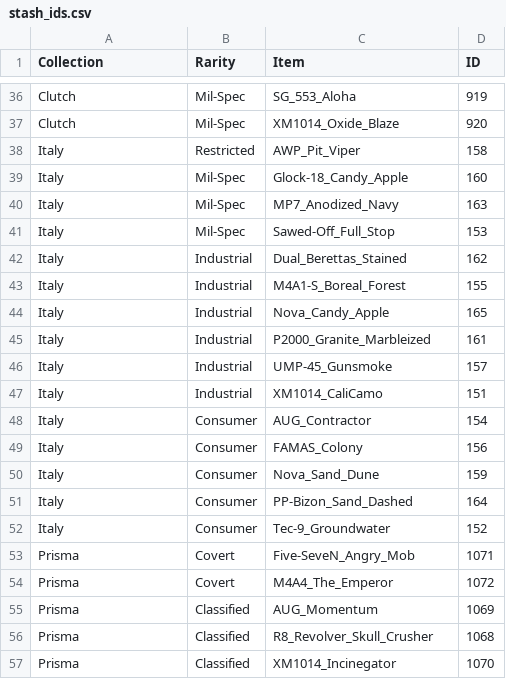
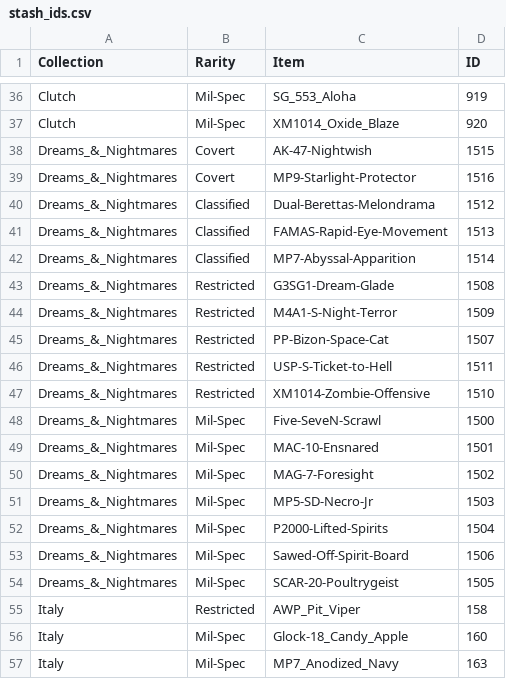
Before and after one commit to Cepumins/Combination_Optimizer, a CSV file: IDS/Stash/stash_ids.csv, drawn as a sheet; only a part is shown, gaps mark what is left out; the shorter side is filled out with more unchanged rows.

```diff
--- a/IDS/Stash/stash_ids.csv
+++ b/IDS/Stash/stash_ids.csv
@@ -37,2 +37,19 @@ Clutch,Mil-Spec,SG_553_Aloha,919
 Clutch,Mil-Spec,XM1014_Oxide_Blaze,920
+Dreams_&_Nightmares,Covert,AK-47-Nightwish,1515
+Dreams_&_Nightmares,Covert,MP9-Starlight-Protector,1516
+Dreams_&_Nightmares,Classified,Dual-Berettas-Melondrama,1512
+Dreams_&_Nightmares,Classified,FAMAS-Rapid-Eye-Movement,1513
+Dreams_&_Nightmares,Classified,MP7-Abyssal-Apparition,1514
+Dreams_&_Nightmares,Restricted,G3SG1-Dream-Glade,1508
+Dreams_&_Nightmares,Restricted,M4A1-S-Night-Terror,1509
+Dreams_&_Nightmares,Restricted,PP-Bizon-Space-Cat,1507
+Dreams_&_Nightmares,Restricted,USP-S-Ticket-to-Hell,1511
+Dreams_&_Nightmares,Restricted,XM1014-Zombie-Offensive,1510
+Dreams_&_Nightmares,Mil-Spec,Five-SeveN-Scrawl,1500
+Dreams_&_Nightmares,Mil-Spec,MAC-10-Ensnared,1501
+Dreams_&_Nightmares,Mil-Spec,MAG-7-Foresight,1502
+Dreams_&_Nightmares,Mil-Spec,MP5-SD-Necro-Jr,1503
+Dreams_&_Nightmares,Mil-Spec,P2000-Lifted-Spirits,1504
+Dreams_&_Nightmares,Mil-Spec,Sawed-Off-Spirit-Board,1506
+Dreams_&_Nightmares,Mil-Spec,SCAR-20-Poultrygeist,1505
 Italy,Restricted,AWP_Pit_Viper,158
```
Also changed, not shown: Items/Restricted/Anubis/_Restricted_comb_n_filt.csv, Items/Restricted/Anubis/all_items.csv, 37 other files.
